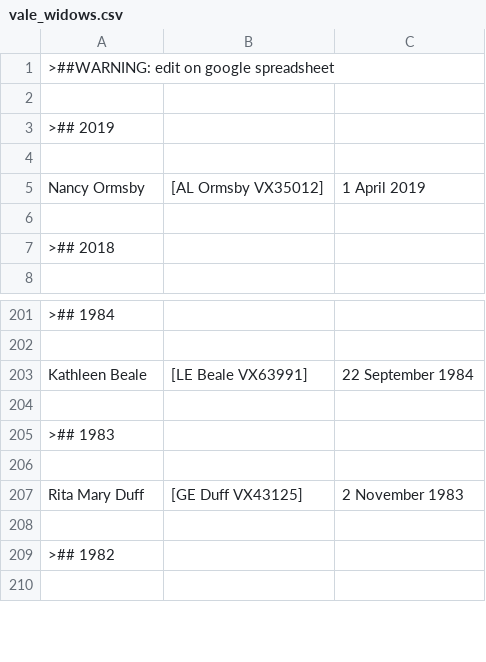
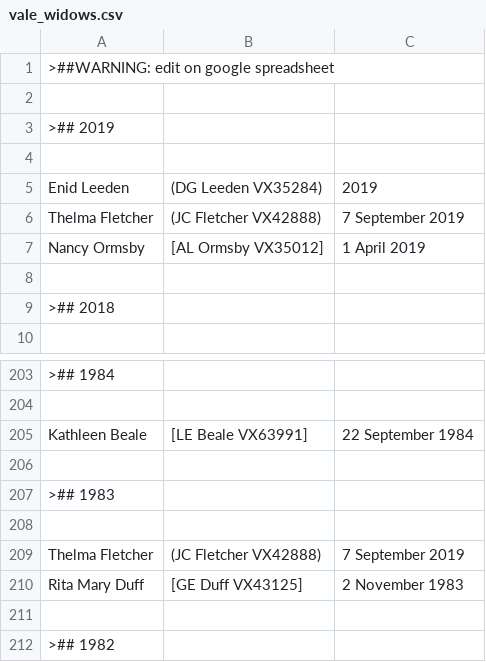
Before and after one commit to 2-24-battalion-org-au/website-source, a CSV file: webpages/vale_widows.csv, drawn as a sheet; only a part is shown, gaps mark what is left out; the shorter side is filled out with more unchanged rows.

```diff
--- a/webpages/vale_widows.csv
+++ b/webpages/vale_widows.csv
@@ -4,2 +4,4 @@
 ,,
+Enid Leeden,(DG Leeden VX35284),2019
+Thelma Fletcher,(JC Fletcher VX42888),7 September 2019
 Nancy Ormsby,[AL Ormsby VX35012],1 April 2019
@@ -206,2 +208,3 @@ Kathleen Beale,[LE Beale VX63991],22 September 1984
 ,,
+Thelma Fletcher,(JC Fletcher VX42888),7 September 2019
 Rita Mary Duff,[GE Duff VX43125],2 November 1983
```
Also changed, not shown: webpages/vale.csv.
